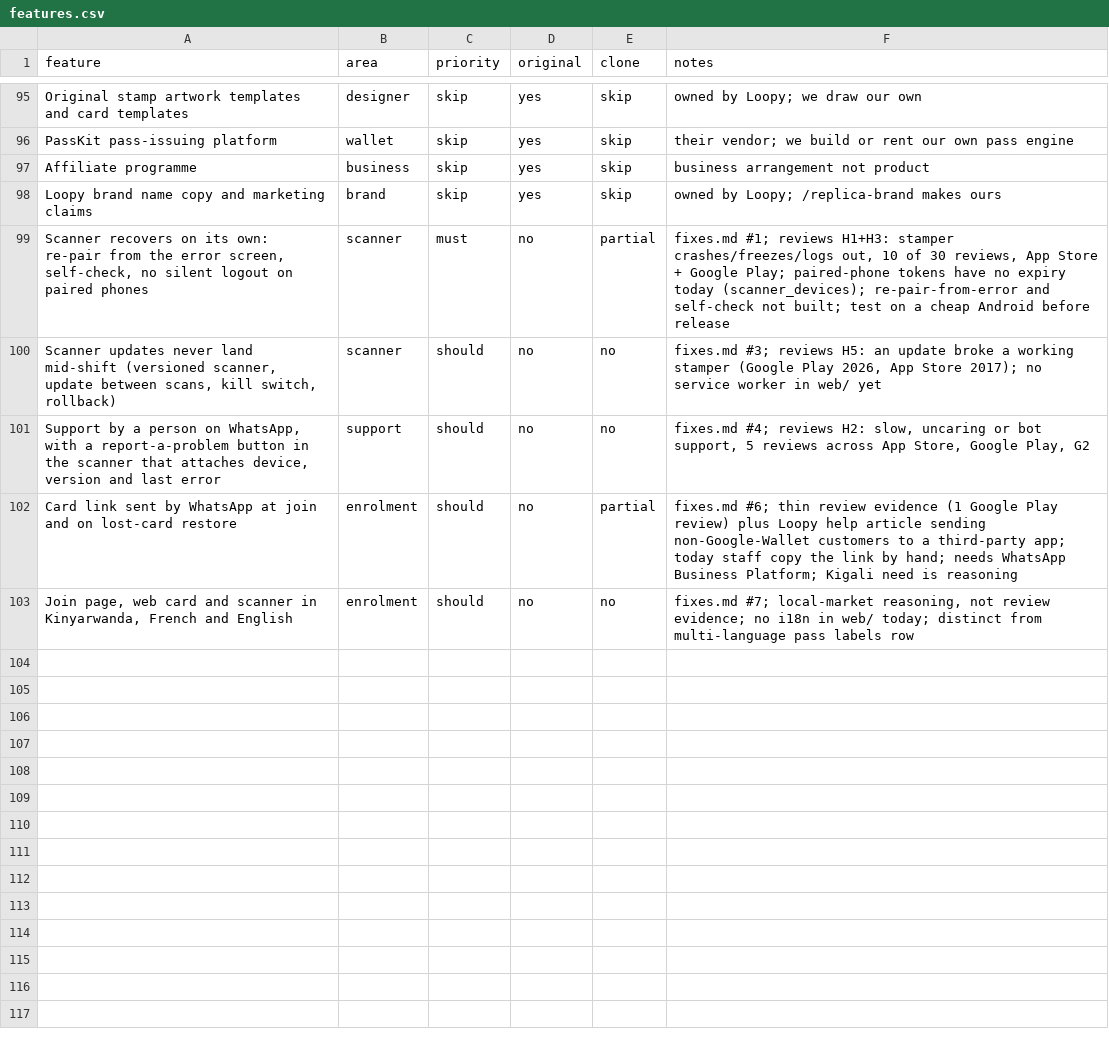
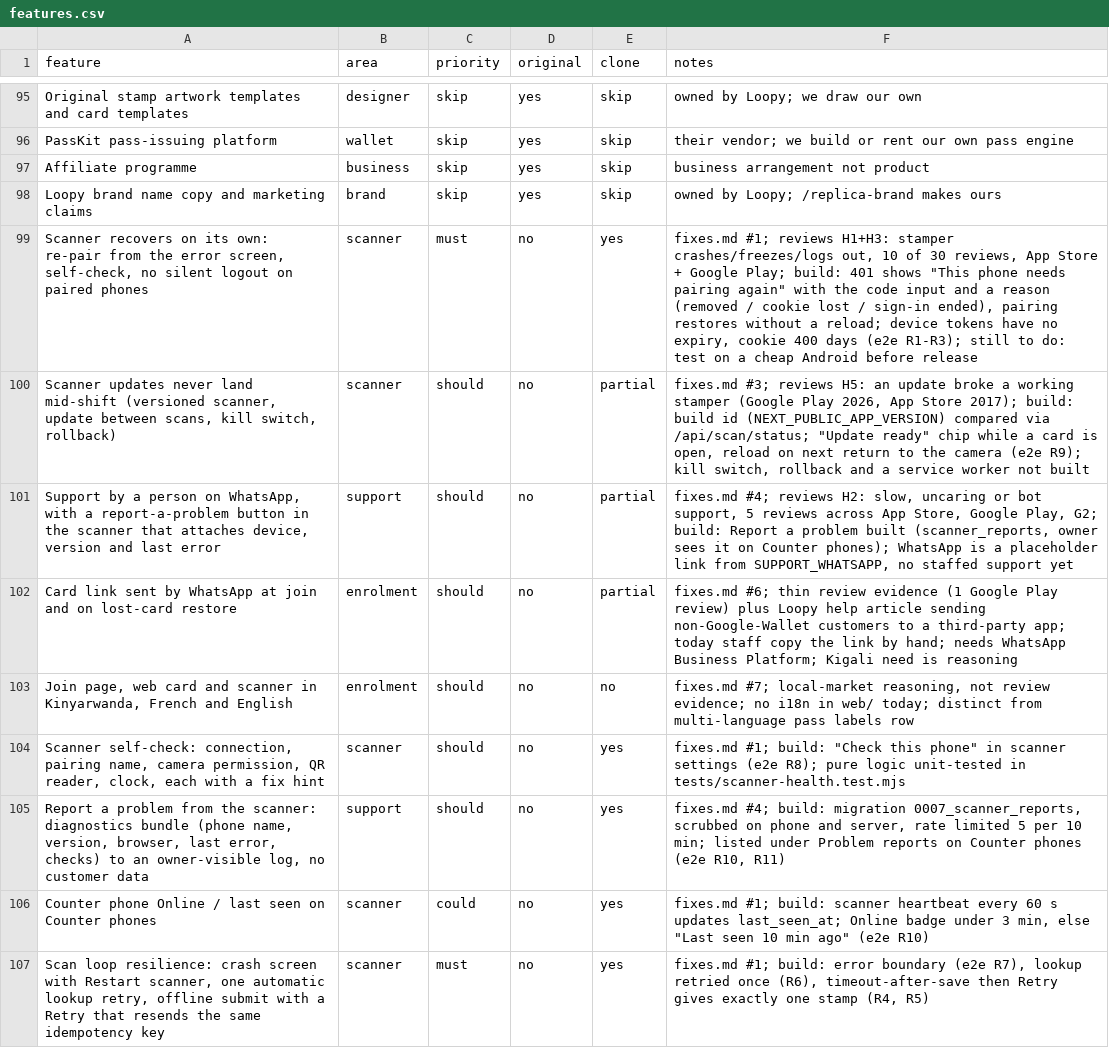
Before and after one commit to alsiddegmohmmed/Vyral, a CSV file: loyalty-clone/replica/features.csv, drawn as a sheet; only a part is shown, gaps mark what is left out.

```diff
--- a/loyalty-clone/replica/features.csv
+++ b/loyalty-clone/replica/features.csv
@@ -98,6 +98,10 @@ Affiliate programme,business,skip,yes,skip,business arrangement not product
 Loopy brand name copy and marketing claims,brand,skip,yes,skip,owned by Loopy; /replica-brand makes ours
-"Scanner recovers on its own: re-pair from the error screen, self-check, no silent logout on paired phones",scanner,must,no,partial,"fixes.md #1; reviews H1+H3: stamper crashes/freezes/logs out, 10 of 30 reviews, App Store + Google Play; paired-phone tokens have no expiry today (scanner_devices); re-pair-from-error and self-check not built; test on a cheap Android before release"
-"Scanner updates never land mid-shift (versioned scanner, update between scans, kill switch, rollback)",scanner,should,no,no,"fixes.md #3; reviews H5: an update broke a working stamper (Google Play 2026, App Store 2017); no service worker in web/ yet"
-"Support by a person on WhatsApp, with a report-a-problem button in the scanner that attaches device, version and last error",support,should,no,no,"fixes.md #4; reviews H2: slow, uncaring or bot support, 5 reviews across App Store, Google Play, G2"
+"Scanner recovers on its own: re-pair from the error screen, self-check, no silent logout on paired phones",scanner,must,no,yes,"fixes.md #1; reviews H1+H3: stamper crashes/freezes/logs out, 10 of 30 reviews, App Store + Google Play; build: 401 shows ""This phone needs pairing again"" with the code input and a reason (removed / cookie lost / sign-in ended), pairing restores without a reload; device tokens have no expiry, cookie 400 days (e2e R1-R3); still to do: test on a cheap Android before release"
+"Scanner updates never land mid-shift (versioned scanner, update between scans, kill switch, rollback)",scanner,should,no,partial,"fixes.md #3; reviews H5: an update broke a working stamper (Google Play 2026, App Store 2017); build: build id (NEXT_PUBLIC_APP_VERSION) compared via /api/scan/status; ""Update ready"" chip while a card is open, reload on next return to the camera (e2e R9); kill switch, rollback and a service worker not built"
+"Support by a person on WhatsApp, with a report-a-problem button in the scanner that attaches device, version and last error",support,should,no,partial,"fixes.md #4; reviews H2: slow, uncaring or bot support, 5 reviews across App Store, Google Play, G2; build: Report a problem built (scanner_reports, owner sees it on Counter phones); WhatsApp is a placeholder link from SUPPORT_WHATSAPP, no staffed support yet"
 "Card link sent by WhatsApp at join and on lost-card restore",enrolment,should,no,partial,"fixes.md #6; thin review evidence (1 Google Play review) plus Loopy help article sending non-Google-Wallet customers to a third-party app; today staff copy the link by hand; needs WhatsApp Business Platform; Kigali need is reasoning"
 "Join page, web card and scanner in Kinyarwanda, French and English",enrolment,should,no,no,"fixes.md #7; local-market reasoning, not review evidence; no i18n in web/ today; distinct from multi-language pass labels row"
+"Scanner self-check: connection, pairing name, camera permission, QR reader, clock, each with a fix hint",scanner,should,no,yes,"fixes.md #1; build: ""Check this phone"" in scanner settings (e2e R8); pure logic unit-tested in tests/scanner-health.test.mjs"
+"Report a problem from the scanner: diagnostics bundle (phone name, version, browser, last error, checks) to an owner-visible log, no customer data",support,should,no,yes,"fixes.md #4; build: migration 0007_scanner_reports, scrubbed on phone and server, rate limited 5 per 10 min; listed under Problem reports on Counter phones (e2e R10, R11)"
+"Counter phone Online / last seen on Counter phones",scanner,could,no,yes,"fixes.md #1; build: scanner heartbeat every 60 s updates last_seen_at; Online badge under 3 min, else ""Last seen 10 min ago"" (e2e R10)"
+"Scan loop resilience: crash screen with Restart scanner, one automatic lookup retry, offline submit with a Retry that resends the same idempotency key",scanner,must,no,yes,"fixes.md #1; build: error boundary (e2e R7), lookup retried once (R6), timeout-after-save then Retry gives exactly one stamp (R4, R5)"
```
Also changed, not shown: 18 other files.
